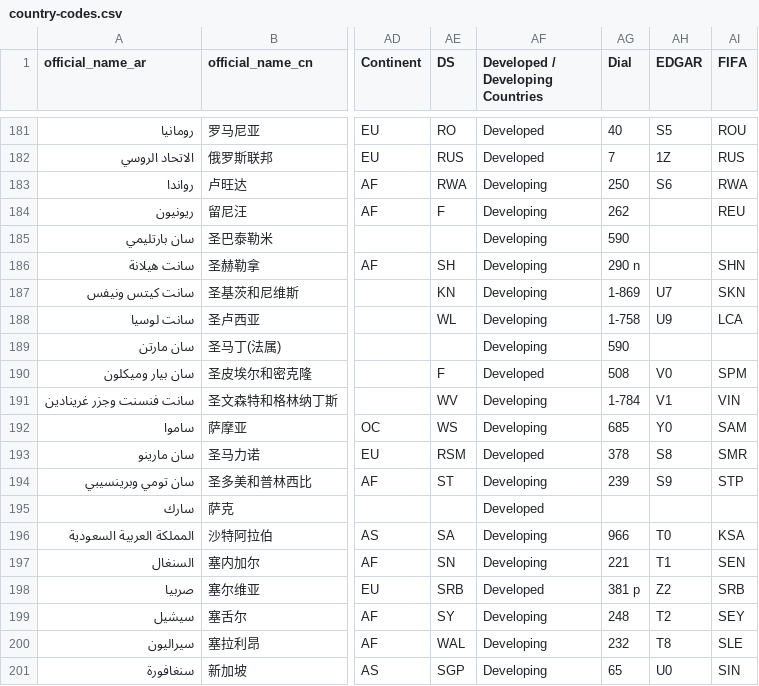
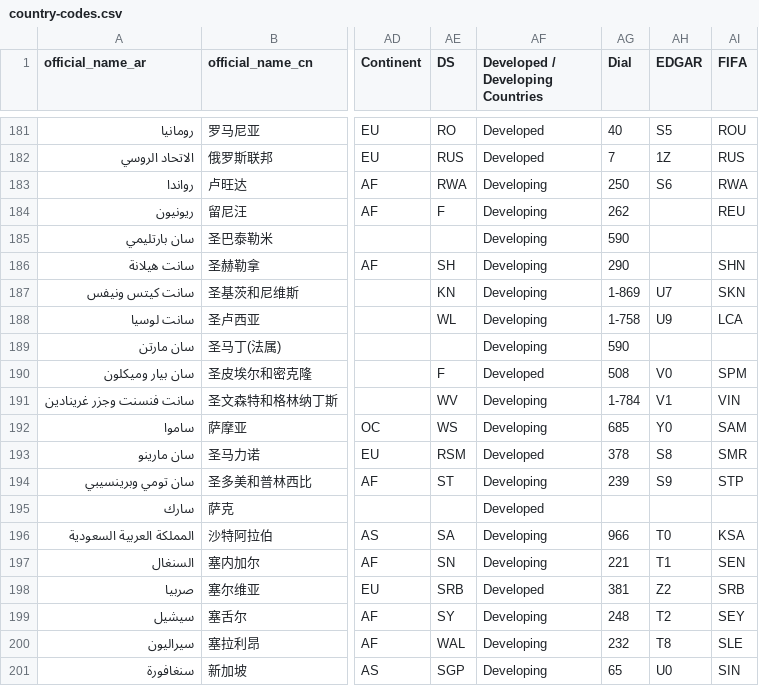
Before and after one commit to datasets/country-codes, a CSV file: data/country-codes.csv, drawn as a sheet; only a part is shown, gaps mark what is left out; the diff names each change by its address in the sheet, - before the commit and + after, or states it on an @@ line.

Commit message:
avoid anchors in dial codes
fixes #54

```diff
--- a/data/country-codes.csv
+++ b/data/country-codes.csv
-AG186 (Dial): 290 n
+AG186 (Dial): 290
-AG198 (Dial): 381 p
+AG198 (Dial): 381
```
Also changed, not shown: 1 other file.
